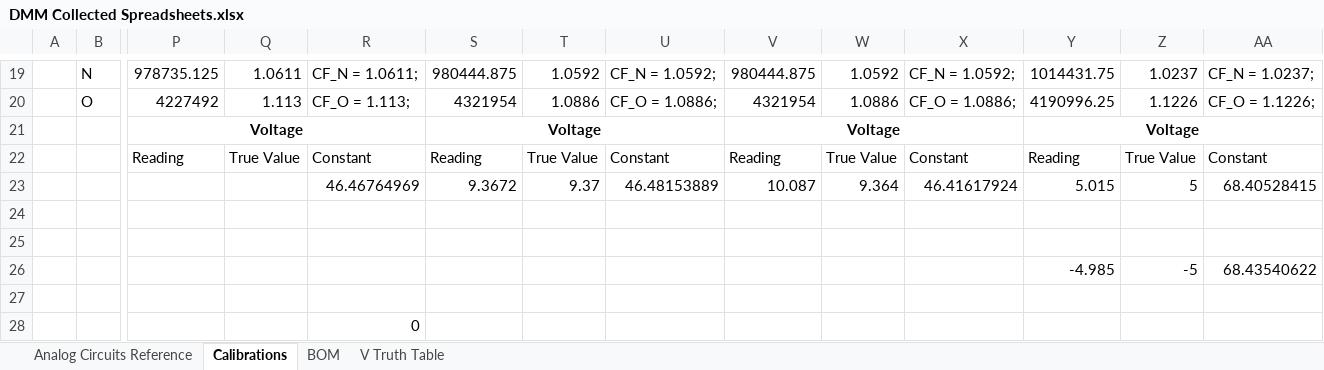
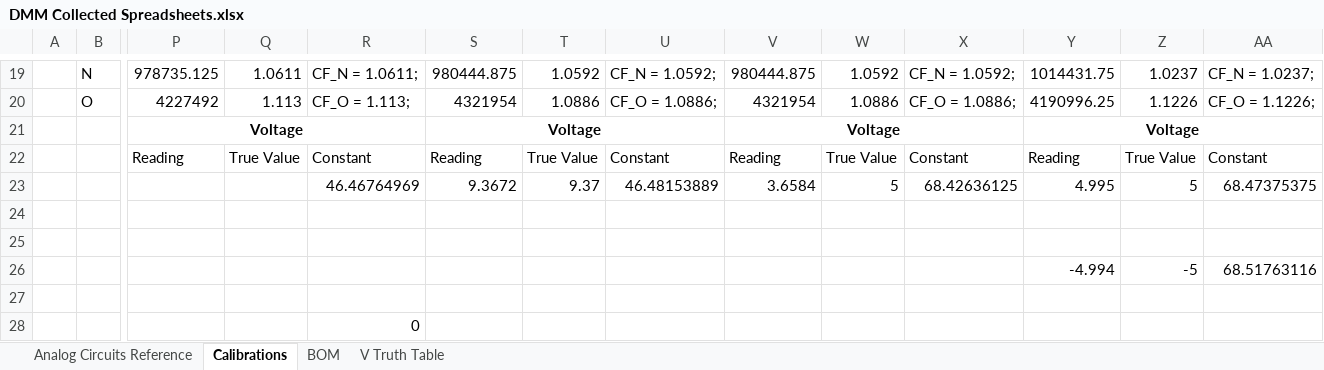
Before and after one commit to oihdesigns/Micro-DMM, an Excel workbook: DMM Collected Spreadsheets.xlsx, sheet Calibrations, drawn as a sheet; only a part is shown, gaps mark what is left out; values as stored, in another font and other column widths than the file's, no borders; removed rows and columns are numbered as before the commit, all else as after; rows hold the shown columns only; the diff names each change by its address in the sheet, - before the commit and + after, or states it on an @@ line.

```diff
--- a/DMM Collected Spreadsheets.xlsx (sheet Calibrations)
+++ b/DMM Collected Spreadsheets.xlsx (sheet Calibrations)
-V23: 10.087
+V23: 3.6584
-W23: 9.364
+W23: 5
-X23: 46.41617924
+X23: 68.42636125
-Y23: 5.015
+Y23: 4.995
-AA23: 68.40528415
+AA23: 68.47375375
-row 26:  |  |  |  |  |  |  |  |  |  |  | -4.985 | -5 | 68.43540622
+row 26:  |  |  |  |  |  |  |  |  |  |  | -4.994 | -5 | 68.51763116
```
Also changed, not shown: 5 other files.
